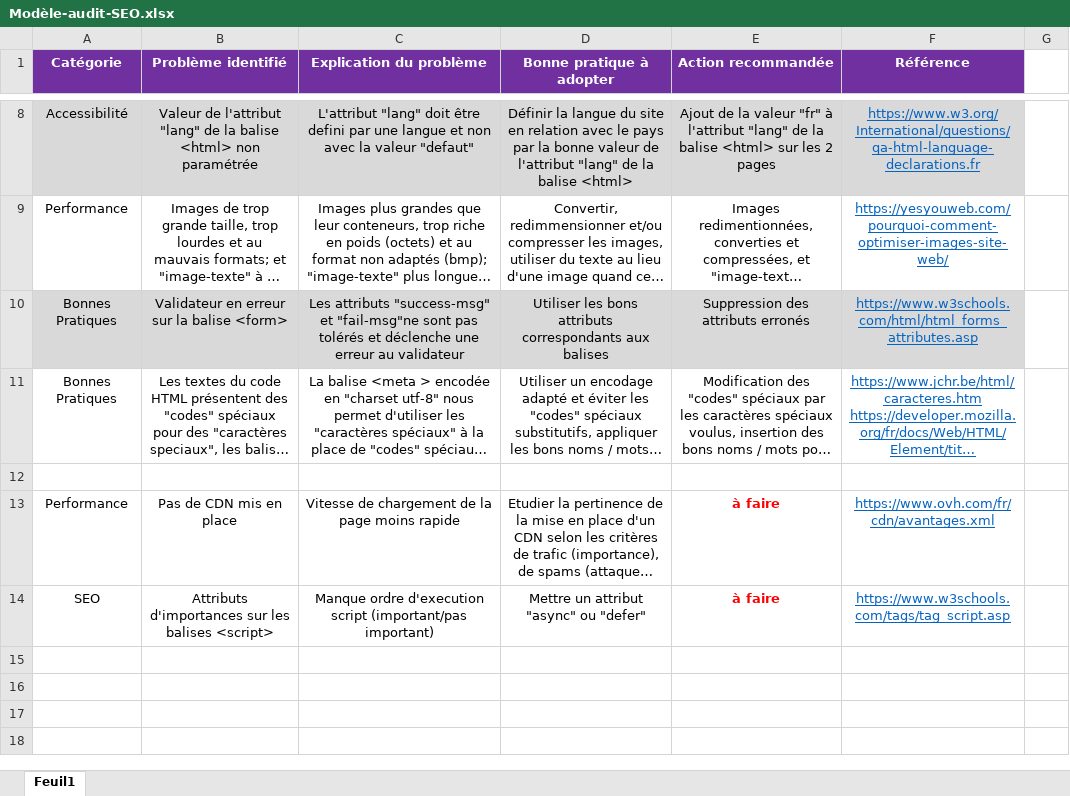
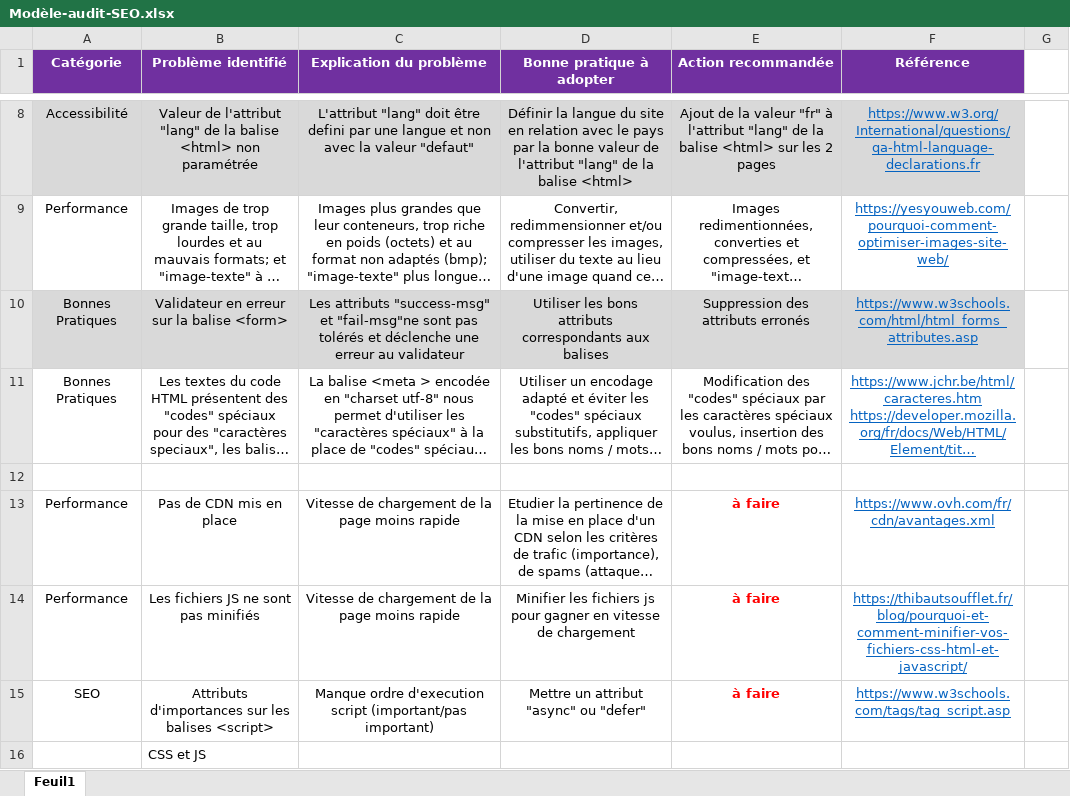
Before and after one commit to Saigia/GianniRaimondo_4_01042021, an Excel workbook: Modèle-audit-SEO.xlsx, sheet Feuil1, drawn as a sheet; only a part is shown, gaps mark what is left out; long unchanged cells end in …; values as stored, in another font and other column widths than the file's, no borders; the diff names each change by its address in the sheet, - before the commit and + after, or states it on an @@ line.

```diff
--- a/Modèle-audit-SEO.xlsx (sheet Feuil1)
+++ b/Modèle-audit-SEO.xlsx (sheet Feuil1)
+row 14: Performance | Les fichiers JS ne sont pas minifiés | Vitesse de chargement de la page moins rapide | Minifier les fichiers js pour gagner en vitesse de chargement | à faire | https://thibautsoufflet.fr/blog/pourquoi-et-comment-minifier-vos-fichiers-css-html-et-javascript/
+row 16:  | CSS et JS
```
Also changed, not shown: 2 other files.
